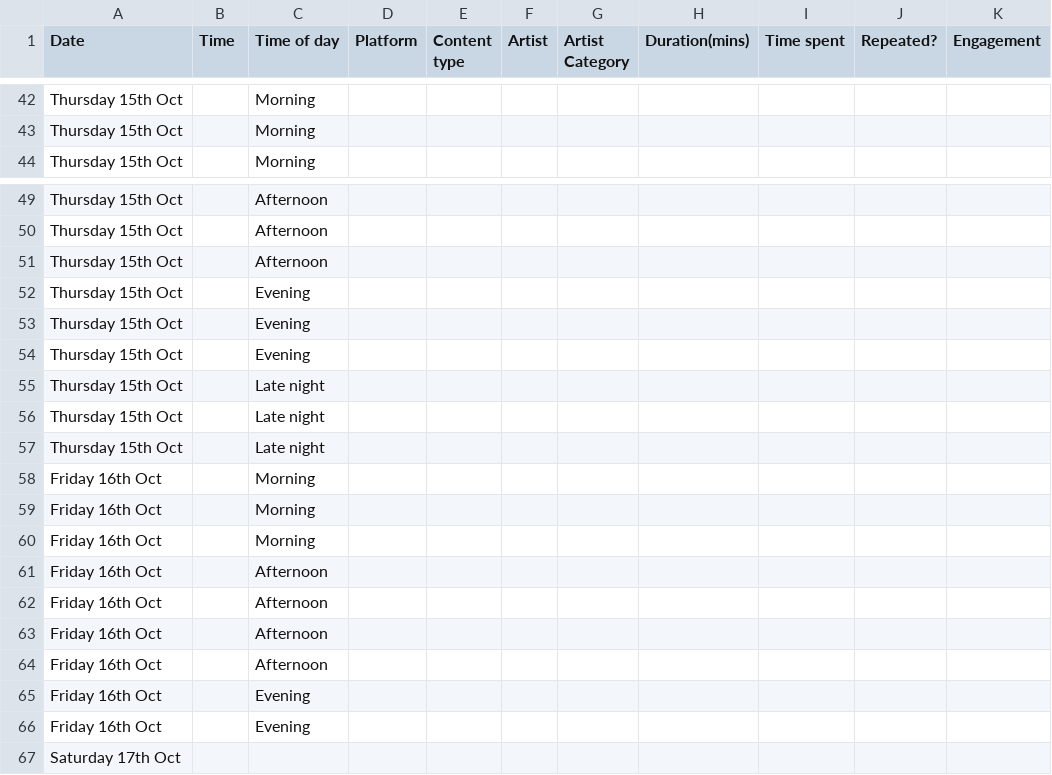
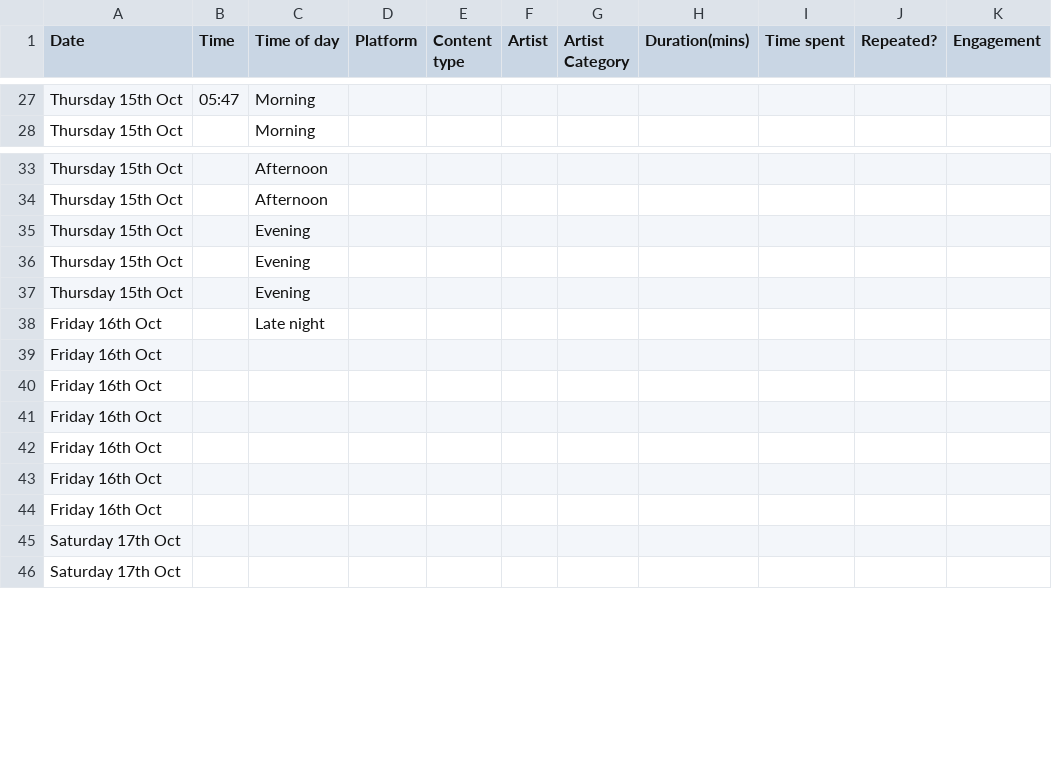
Before and after one commit to R-SKZ08/DearData_Project, a CSV file: KPOP DATA COLLECTION.csv, drawn as a sheet; only a part is shown, gaps mark what is left out; removed rows and columns are numbered as before the commit, all else as after; the diff covers the shown part only; the diff names each change by its address in the sheet, - before the commit and + after, or states it on an @@ line.

```diff
--- a/KPOP DATA COLLECTION.csv
+++ b/KPOP DATA COLLECTION.csv
-B27 (Time): (empty)
+B27 (Time): 05:47
-row 43: Thursday 15th Oct |  | Morning
-row 51: Thursday 15th Oct |  | Afternoon
-row 55: Thursday 15th Oct |  | Late night
-row 56: Thursday 15th Oct |  | Late night
-row 57: Thursday 15th Oct |  | Late night
-C38 (Time of day): Morning
+C38 (Time of day): Late night
-C39:C40 (Time of day): Morning
+C39:C40 (Time of day): (empty)
-C41:C44 (Time of day): Afternoon
+C41:C44 (Time of day): (empty)
-row 65: Friday 16th Oct |  | Evening
-row 66: Friday 16th Oct |  | Evening
+row 45: Saturday 17th Oct
```
Also changed, not shown: 22 added rows, 15 removed rows and 40 edited cells elsewhere in this file.
